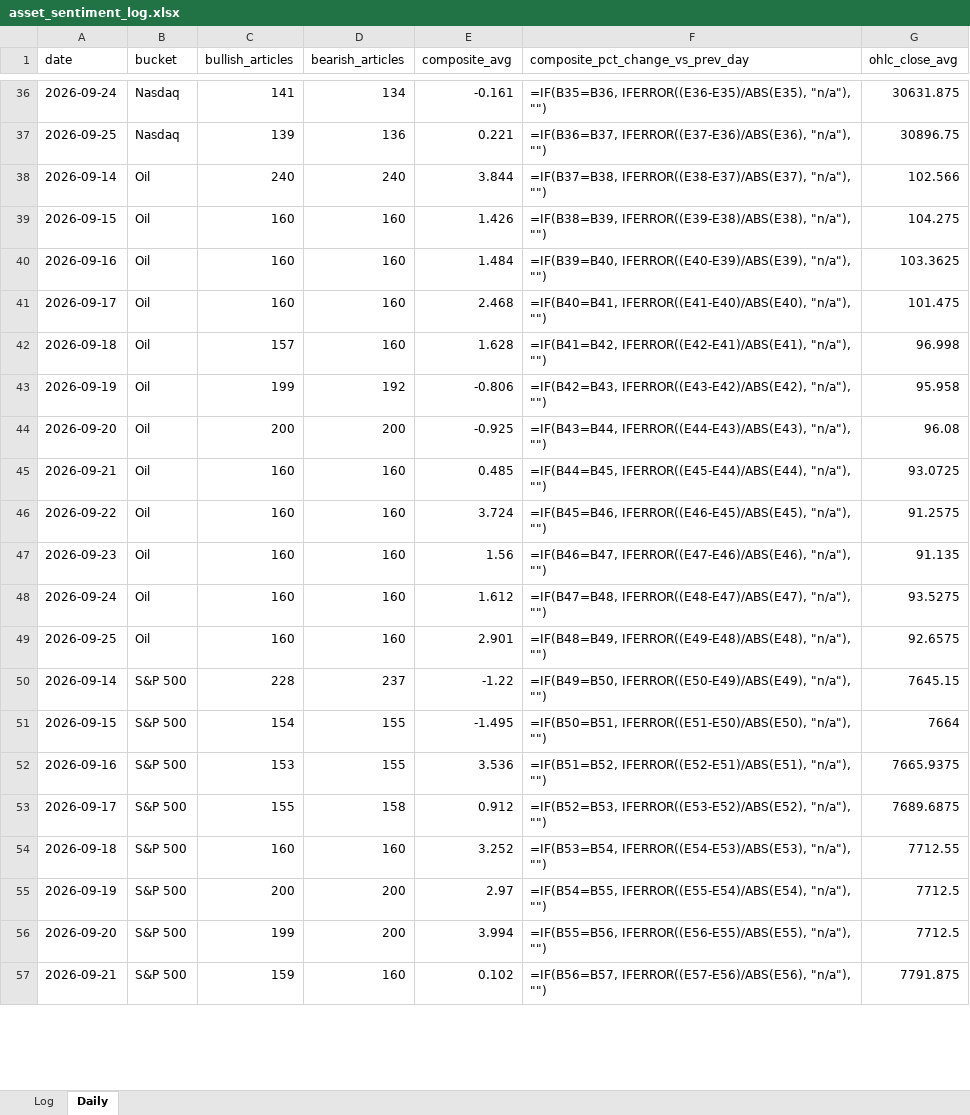
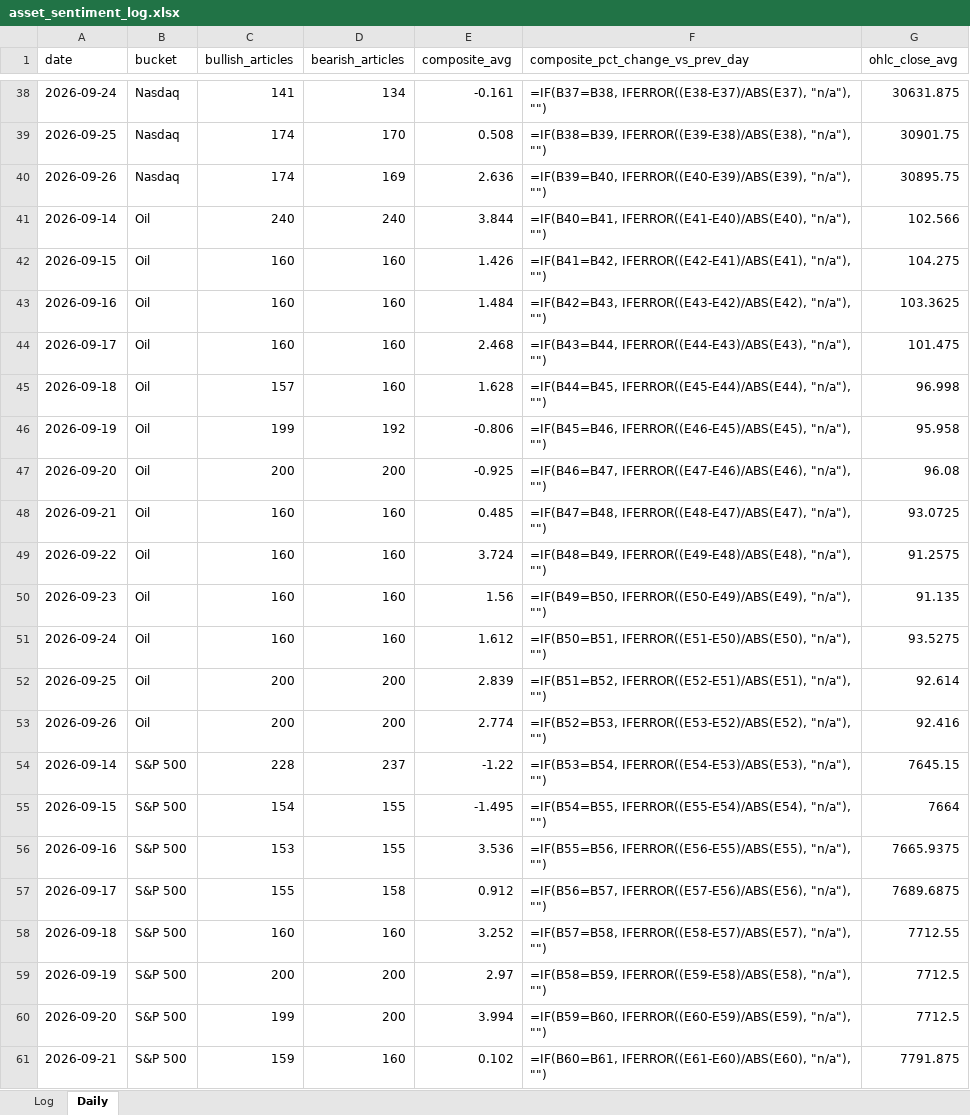
Before and after one commit to Jamesssurfer/AssetsNews_Sentiment, an Excel workbook: data/asset_sentiment_log.xlsx, sheet Daily, drawn as a sheet; only a part is shown, gaps mark what is left out; values as stored, in another font and other column widths than the file's, no borders; formulas without a stored value are shown as written; addresses are those after the commit; the diff covers the shown part only; the diff names each change by its address in the sheet, - before the commit and + after, or states it on an @@ line.

```diff
--- a/data/asset_sentiment_log.xlsx (sheet Daily)
+++ b/data/asset_sentiment_log.xlsx (sheet Daily)
-F38 (composite_pct_change_vs_prev_day): =IF(B35=B36, IFERROR((E36-E35)/ABS(E35), "n/a"), "")
+F38 (composite_pct_change_vs_prev_day): =IF(B37=B38, IFERROR((E38-E37)/ABS(E37), "n/a"), "")
-C39 (bullish_articles): 139
+C39 (bullish_articles): 174
-D39 (bearish_articles): 136
+D39 (bearish_articles): 170
-E39 (composite_avg): 0.221
+E39 (composite_avg): 0.508
-F39 (composite_pct_change_vs_prev_day): =IF(B36=B37, IFERROR((E37-E36)/ABS(E36), "n/a"), "")
+F39 (composite_pct_change_vs_prev_day): =IF(B38=B39, IFERROR((E39-E38)/ABS(E38), "n/a"), "")
-G39 (ohlc_close_avg): 30896.75
+G39 (ohlc_close_avg): 30901.75
+row 40: 2026-09-26 | Nasdaq | 174 | 169 | 2.636 | =IF(B39=B40, IFERROR((E40-E39)/ABS(E39), "n/a"), "") | 30895.75
-F41 (composite_pct_change_vs_prev_day): =IF(B37=B38, IFERROR((E38-E37)/ABS(E37), "n/a"), "")
+F41 (composite_pct_change_vs_prev_day): =IF(B40=B41, IFERROR((E41-E40)/ABS(E40), "n/a"), "")
-F42 (composite_pct_change_vs_prev_day): =IF(B38=B39, IFERROR((E39-E38)/ABS(E38), "n/a"), "")
+F42 (composite_pct_change_vs_prev_day): =IF(B41=B42, IFERROR((E42-E41)/ABS(E41), "n/a"), "")
-F43 (composite_pct_change_vs_prev_day): =IF(B39=B40, IFERROR((E40-E39)/ABS(E39), "n/a"), "")
+F43 (composite_pct_change_vs_prev_day): =IF(B42=B43, IFERROR((E43-E42)/ABS(E42), "n/a"), "")
-F44 (composite_pct_change_vs_prev_day): =IF(B40=B41, IFERROR((E41-E40)/ABS(E40), "n/a"), "")
+F44 (composite_pct_change_vs_prev_day): =IF(B43=B44, IFERROR((E44-E43)/ABS(E43), "n/a"), "")
-F45 (composite_pct_change_vs_prev_day): =IF(B41=B42, IFERROR((E42-E41)/ABS(E41), "n/a"), "")
+F45 (composite_pct_change_vs_prev_day): =IF(B44=B45, IFERROR((E45-E44)/ABS(E44), "n/a"), "")
-F46 (composite_pct_change_vs_prev_day): =IF(B42=B43, IFERROR((E43-E42)/ABS(E42), "n/a"), "")
+F46 (composite_pct_change_vs_prev_day): =IF(B45=B46, IFERROR((E46-E45)/ABS(E45), "n/a"), "")
-F47 (composite_pct_change_vs_prev_day): =IF(B43=B44, IFERROR((E44-E43)/ABS(E43), "n/a"), "")
+F47 (composite_pct_change_vs_prev_day): =IF(B46=B47, IFERROR((E47-E46)/ABS(E46), "n/a"), "")
-F48 (composite_pct_change_vs_prev_day): =IF(B44=B45, IFERROR((E45-E44)/ABS(E44), "n/a"), "")
+F48 (composite_pct_change_vs_prev_day): =IF(B47=B48, IFERROR((E48-E47)/ABS(E47), "n/a"), "")
-F49 (composite_pct_change_vs_prev_day): =IF(B45=B46, IFERROR((E46-E45)/ABS(E45), "n/a"), "")
+F49 (composite_pct_change_vs_prev_day): =IF(B48=B49, IFERROR((E49-E48)/ABS(E48), "n/a"), "")
-F50 (composite_pct_change_vs_prev_day): =IF(B46=B47, IFERROR((E47-E46)/ABS(E46), "n/a"), "")
+F50 (composite_pct_change_vs_prev_day): =IF(B49=B50, IFERROR((E50-E49)/ABS(E49), "n/a"), "")
-F51 (composite_pct_change_vs_prev_day): =IF(B47=B48, IFERROR((E48-E47)/ABS(E47), "n/a"), "")
+F51 (composite_pct_change_vs_prev_day): =IF(B50=B51, IFERROR((E51-E50)/ABS(E50), "n/a"), "")
-C52 (bullish_articles): 160
+C52 (bullish_articles): 200
-D52 (bearish_articles): 160
+D52 (bearish_articles): 200
-E52 (composite_avg): 2.901
+E52 (composite_avg): 2.839
-F52 (composite_pct_change_vs_prev_day): =IF(B48=B49, IFERROR((E49-E48)/ABS(E48), "n/a"), "")
+F52 (composite_pct_change_vs_prev_day): =IF(B51=B52, IFERROR((E52-E51)/ABS(E51), "n/a"), "")
-G52 (ohlc_close_avg): 92.6575
+G52 (ohlc_close_avg): 92.614
+row 53: 2026-09-26 | Oil | 200 | 200 | 2.774 | =IF(B52=B53, IFERROR((E53-E52)/ABS(E52), "n/a"), "") | 92.416
-F54 (composite_pct_change_vs_prev_day): =IF(B49=B50, IFERROR((E50-E49)/ABS(E49), "n/a"), "")
+F54 (composite_pct_change_vs_prev_day): =IF(B53=B54, IFERROR((E54-E53)/ABS(E53), "n/a"), "")
-F55 (composite_pct_change_vs_prev_day): =IF(B50=B51, IFERROR((E51-E50)/ABS(E50), "n/a"), "")
+F55 (composite_pct_change_vs_prev_day): =IF(B54=B55, IFERROR((E55-E54)/ABS(E54), "n/a"), "")
-F56 (composite_pct_change_vs_prev_day): =IF(B51=B52, IFERROR((E52-E51)/ABS(E51), "n/a"), "")
+F56 (composite_pct_change_vs_prev_day): =IF(B55=B56, IFERROR((E56-E55)/ABS(E55), "n/a"), "")
-F57 (composite_pct_change_vs_prev_day): =IF(B52=B53, IFERROR((E53-E52)/ABS(E52), "n/a"), "")
+F57 (composite_pct_change_vs_prev_day): =IF(B56=B57, IFERROR((E57-E56)/ABS(E56), "n/a"), "")
-F58 (composite_pct_change_vs_prev_day): =IF(B53=B54, IFERROR((E54-E53)/ABS(E53), "n/a"), "")
+F58 (composite_pct_change_vs_prev_day): =IF(B57=B58, IFERROR((E58-E57)/ABS(E57), "n/a"), "")
-F59 (composite_pct_change_vs_prev_day): =IF(B54=B55, IFERROR((E55-E54)/ABS(E54), "n/a"), "")
+F59 (composite_pct_change_vs_prev_day): =IF(B58=B59, IFERROR((E59-E58)/ABS(E58), "n/a"), "")
-F60 (composite_pct_change_vs_prev_day): =IF(B55=B56, IFERROR((E56-E55)/ABS(E55), "n/a"), "")
+F60 (composite_pct_change_vs_prev_day): =IF(B59=B60, IFERROR((E60-E59)/ABS(E59), "n/a"), "")
-F61 (composite_pct_change_vs_prev_day): =IF(B56=B57, IFERROR((E57-E56)/ABS(E56), "n/a"), "")
+F61 (composite_pct_change_vs_prev_day): =IF(B60=B61, IFERROR((E61-E60)/ABS(E60), "n/a"), "")
```
Also changed, not shown: 4 added rows and 54 edited cells elsewhere in this sheet, 1 other file.
